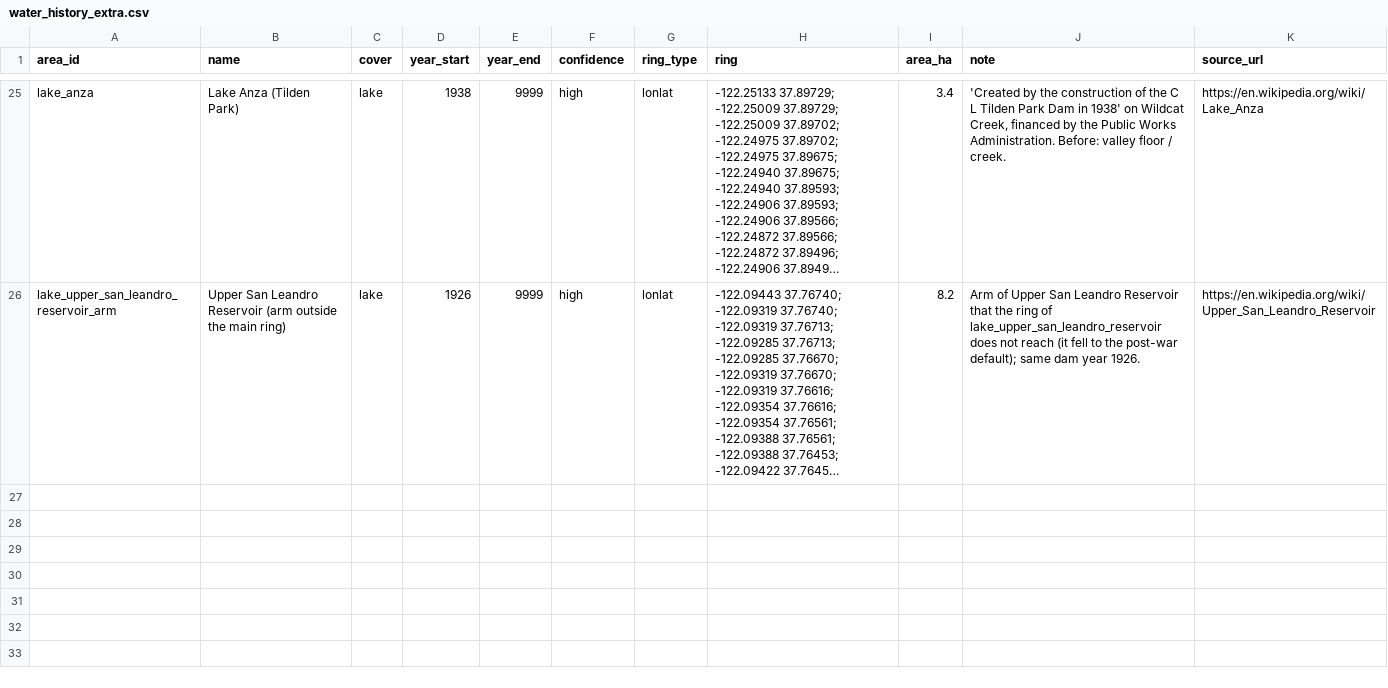
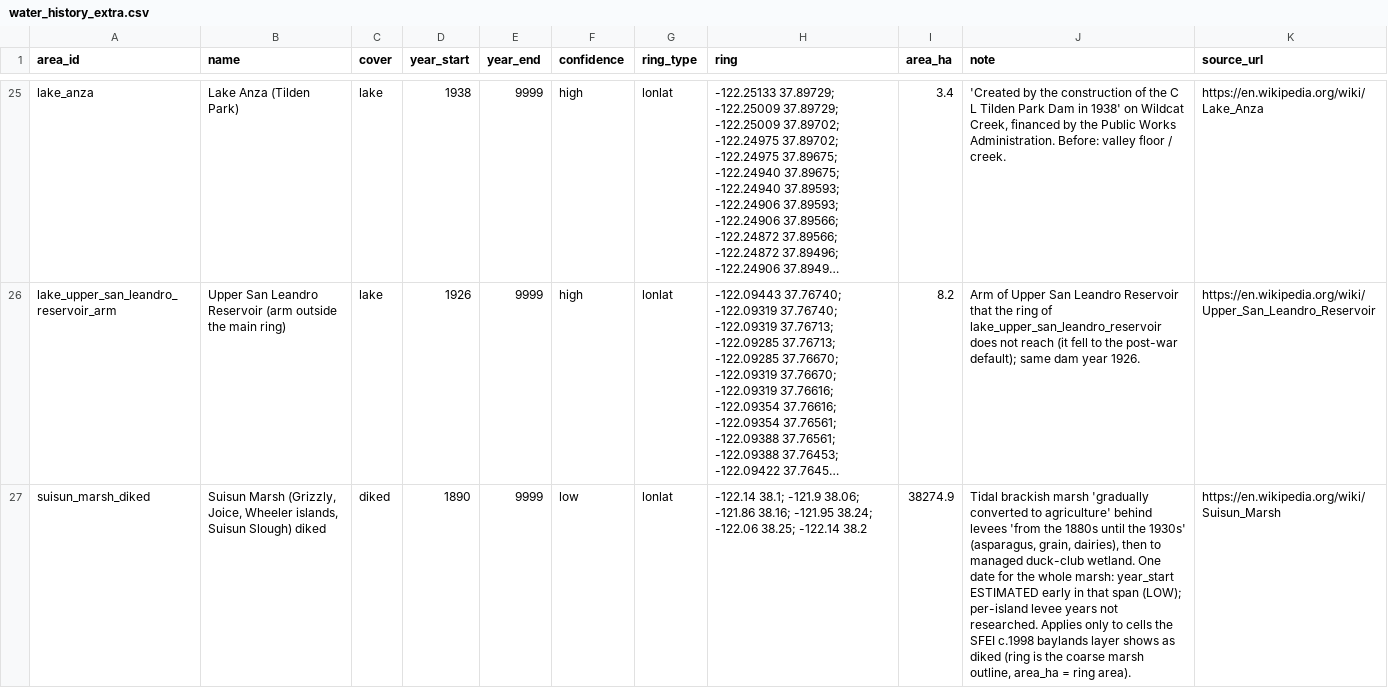
Before and after one commit to tjaffee99/bay, a CSV file: data/manual/landscape/water_history_extra.csv, drawn as a sheet; only a part is shown, gaps mark what is left out; long unchanged cells end in …; the diff names each change by its address in the sheet, - before the commit and + after, or states it on an @@ line.

```diff
--- a/data/manual/landscape/water_history_extra.csv
+++ b/data/manual/landscape/water_history_extra.csv
+row 27: suisun_marsh_diked | Suisun Marsh (Grizzly, Joice, Wheeler islands, Suisun Slough) diked | diked | 1890 | 9999 | low | lonlat | -122.14 38.1; -121.9 38.06; -121.86 38.16; -121.95 38.24; -122.06 38.25; -122.14 38.2 | 38274.9 | Tidal brackish marsh 'gradually converted to agriculture' behind levees 'from the 1880s until the 1930s' (asparagus, grain, dairies), then to managed duck-club wetland. One date for the whole marsh: year_start ESTIMATED early in that span (LOW); per-island levee years not researched. Applies only to cells the SFEI c.1998 baylands layer shows as diked (ring is the coarse marsh outline, area_ha = ring area). | https://en.wikipedia.org/wiki/Suisun_Marsh
```
Also changed, not shown: data/tables/landcover_history.csv, data/tables/population_places.csv, 16 other files.
